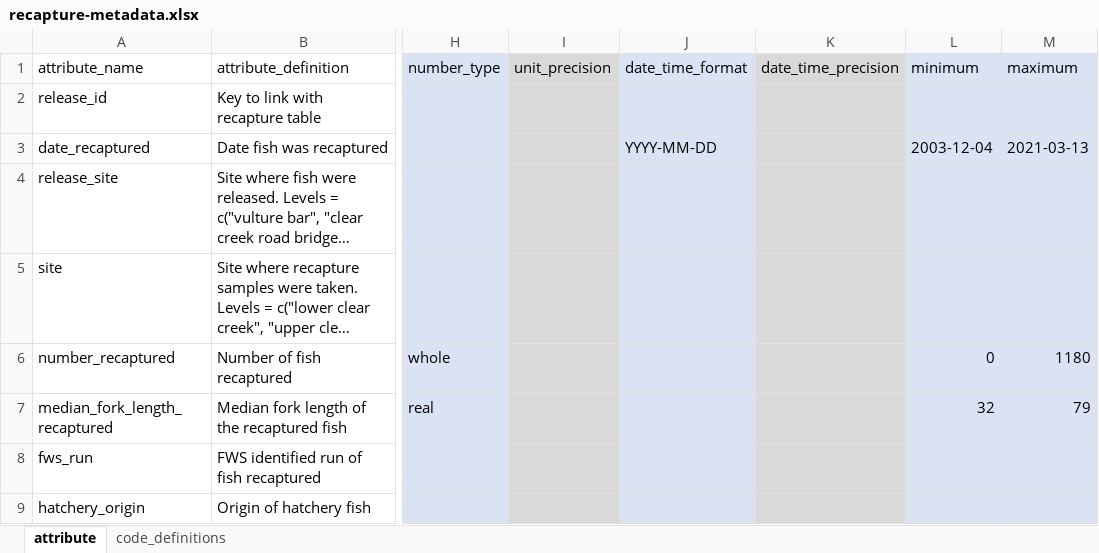
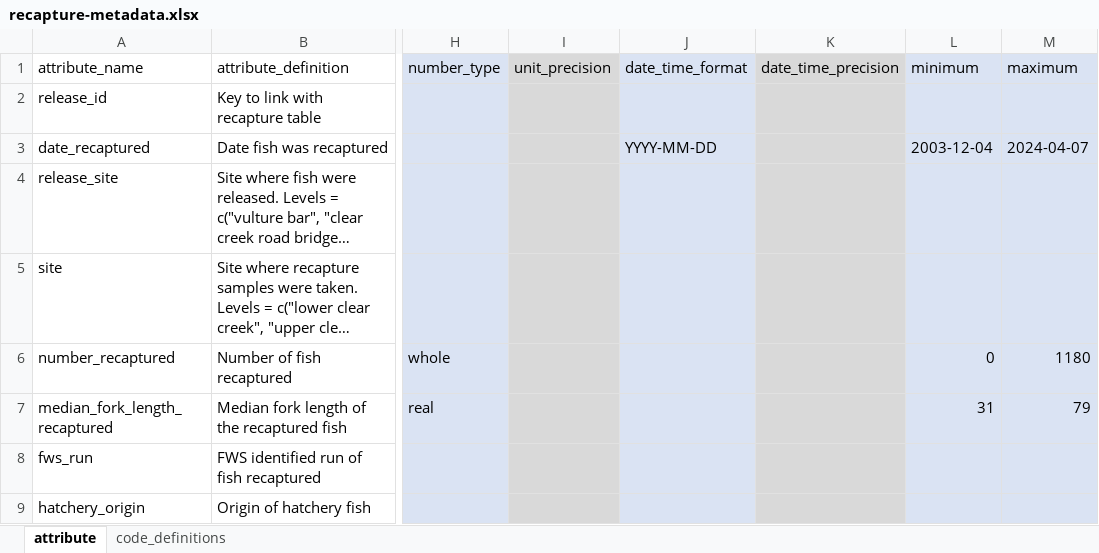
Before and after one commit to FlowWest/edi-battle-clear-rst, an Excel workbook: data-raw/metadata/recapture-metadata.xlsx, sheet attribute, drawn as a sheet; only a part is shown, gaps mark what is left out; long unchanged cells end in …; values as stored, in another font and other column widths than the file's, no borders; the diff names each change by its address in the sheet, - before the commit and + after, or states it on an @@ line.

```diff
--- a/data-raw/metadata/recapture-metadata.xlsx (sheet attribute)
+++ b/data-raw/metadata/recapture-metadata.xlsx (sheet attribute)
-M3 (maximum): 2021-03-13
+M3 (maximum): 2024-04-07
-L7 (minimum): 32
+L7 (minimum): 31
```
Also changed, not shown: data-raw/metadata/catch-metadata.xlsx, data-raw/metadata/project-metadata.xlsx, 4 other files.
